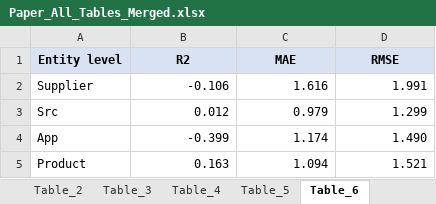
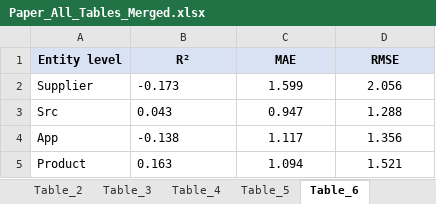
Before and after one commit to diziqian/kg_utility_reproduce, an Excel workbook: result_kg_reproduce/table_merge/Paper_All_Tables_Merged.xlsx, sheet Table_6, drawn as a sheet; values as stored, in another font and other column widths than the file's, no borders; the diff names each change by its address in the sheet, - before the commit and + after, or states it on an @@ line.

```diff
--- a/result_kg_reproduce/table_merge/Paper_All_Tables_Merged.xlsx (sheet Table_6)
+++ b/result_kg_reproduce/table_merge/Paper_All_Tables_Merged.xlsx (sheet Table_6)
-B1: R2
+B1: R²
-B2 (R²): -0.106
+B2 (R²): -0.173
-B2:B5 alignment: right
+B2:B5 alignment: left
-C2 (MAE): 1.616
+C2 (MAE): 1.599
-C2:D5 alignment: right
+C2:D5 alignment: center
-D2 (RMSE): 1.991
+D2 (RMSE): 2.056
-B3 (R²): 0.012
+B3 (R²): 0.043
-C3 (MAE): 0.979
+C3 (MAE): 0.947
-D3 (RMSE): 1.299
+D3 (RMSE): 1.288
-B4 (R²): -0.399
+B4 (R²): -0.138
-C4 (MAE): 1.174
+C4 (MAE): 1.117
-D4 (RMSE): 1.490
+D4 (RMSE): 1.356
```
Also changed, not shown: sheet Table_2, sheet Table_4, sheet Table_3, sheet Appendix_Table_C3, sheet Table_5, sheet Table_7, 3 more sheets, other sheet tabs, 9 other files.
